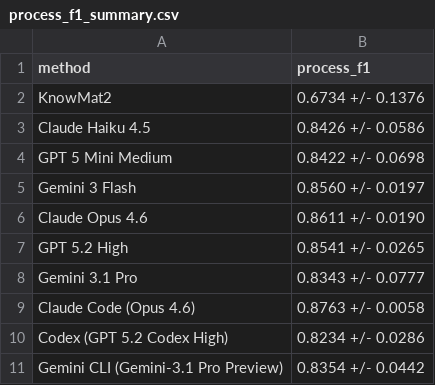
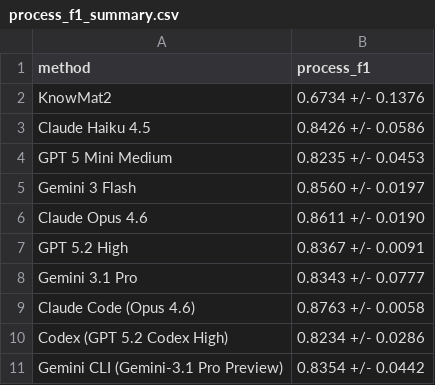
Before and after one commit to Radical-AI/litxbench, a CSV file: scripts/paper/combined_results/process_f1_summary.csv, drawn as a sheet.

```diff
--- a/scripts/paper/combined_results/process_f1_summary.csv
+++ b/scripts/paper/combined_results/process_f1_summary.csv
@@ -3,6 +3,6 @@ KnowMat2	0.6734 +/- 0.1376
 Claude Haiku 4.5	0.8426 +/- 0.0586
-GPT 5 Mini Medium	0.8422 +/- 0.0698
+GPT 5 Mini Medium	0.8235 +/- 0.0453
 Gemini 3 Flash	0.8560 +/- 0.0197
 Claude Opus 4.6	0.8611 +/- 0.0190
-GPT 5.2 High	0.8541 +/- 0.0265
+GPT 5.2 High	0.8367 +/- 0.0091
 Gemini 3.1 Pro	0.8343 +/- 0.0777
```
Also changed, not shown: scripts/paper/combined_results/json_vs_code_comparison.csv, scripts/paper/combined_results/zero_shot_run1.csv, 22 other files.
